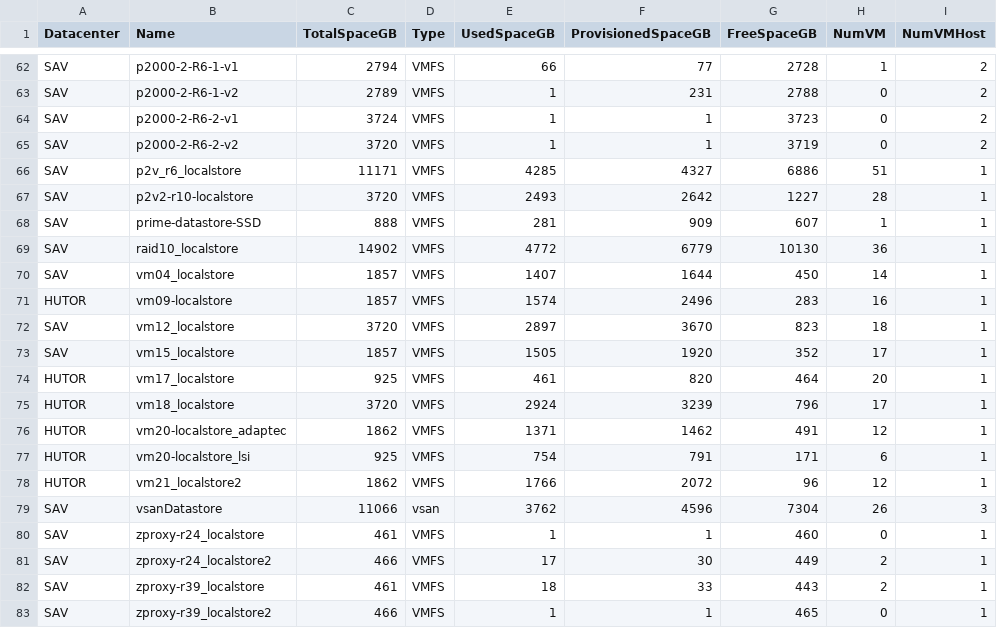
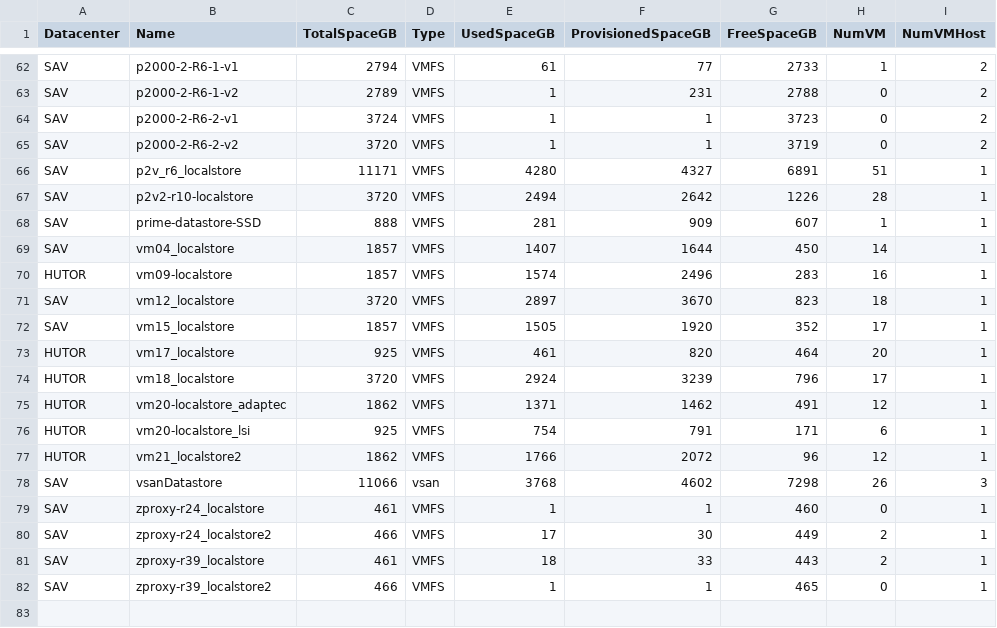
Before and after one commit to akrush24/vmware-stats, a CSV file: datastores.csv, drawn as a sheet; only a part is shown, gaps mark what is left out; the diff covers the shown part only.

```diff
--- a/datastores.csv
+++ b/datastores.csv
@@ -62,2 +62,2 @@
-"SAV";"p2000-2-R6-1-v1";"2794";"VMFS";"66";"77";"2728";"1";"2"
+"SAV";"p2000-2-R6-1-v1";"2794";"VMFS";"61";"77";"2733";"1";"2"
 "SAV";"p2000-2-R6-1-v2";"2789";"VMFS";"1";"231";"2788";"0";"2"
@@ -65,6 +65,5 @@
 "SAV";"p2000-2-R6-2-v2";"3720";"VMFS";"1";"1";"3719";"0";"2"
-"SAV";"p2v_r6_localstore";"11171";"VMFS";"4285";"4327";"6886";"51";"1"
-"SAV";"p2v2-r10-localstore";"3720";"VMFS";"2493";"2642";"1227";"28";"1"
+"SAV";"p2v_r6_localstore";"11171";"VMFS";"4280";"4327";"6891";"51";"1"
+"SAV";"p2v2-r10-localstore";"3720";"VMFS";"2494";"2642";"1226";"28";"1"
 "SAV";"prime-datastore-SSD";"888";"VMFS";"281";"909";"607";"1";"1"
-"SAV";"raid10_localstore";"14902";"VMFS";"4772";"6779";"10130";"36";"1"
 "SAV";"vm04_localstore";"1857";"VMFS";"1407";"1644";"450";"14";"1"
@@ -78,3 +77,3 @@
 "HUTOR";"vm21_localstore2";"1862";"VMFS";"1766";"2072";"96";"12";"1"
-"SAV";"vsanDatastore";"11066";"vsan";"3762";"4596";"7304";"26";"3"
+"SAV";"vsanDatastore";"11066";"vsan";"3768";"4602";"7298";"26";"3"
 "SAV";"zproxy-r24_localstore";"461";"VMFS";"1";"1";"460";"0";"1"
```
Also changed, not shown: 32 edited cells elsewhere in this file.
